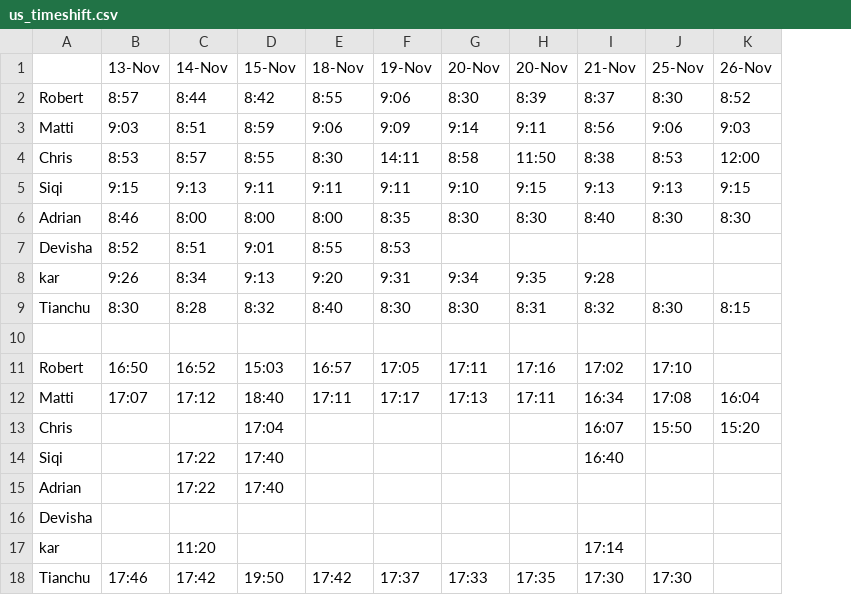
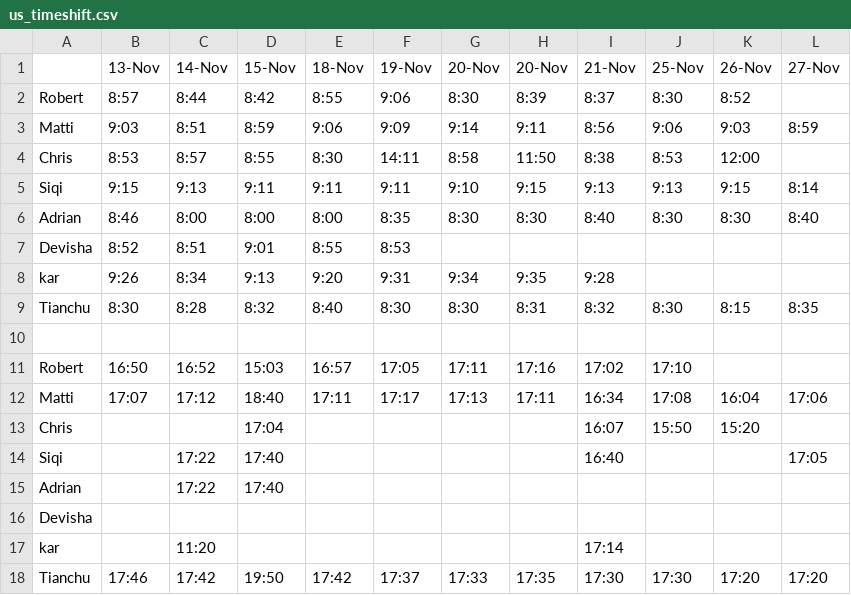
Before and after one commit to tianchuxie/us_timeshift, a CSV file: us_timeshift.csv, drawn as a sheet; the diff names each change by its address in the sheet, - before the commit and + after, or states it on an @@ line.

Commit message:
updates

```diff
--- a/us_timeshift.csv
+++ b/us_timeshift.csv
+column L (27-Nov), rows 3-18: 8:59 |  | 8:14 | 8:40 |  |  | 8:35 |  |  | 17:06 |  | 17:05 |  |  |  | 17:20
-K18 (26-Nov): (empty)
+K18 (26-Nov): 17:20
```
